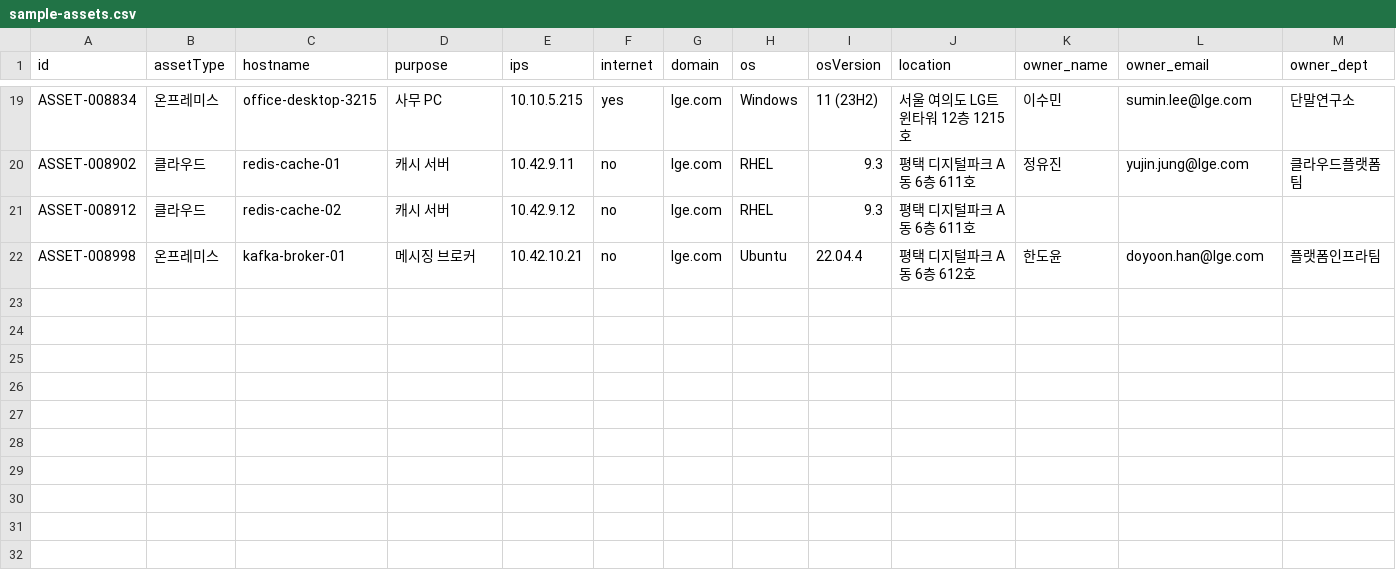
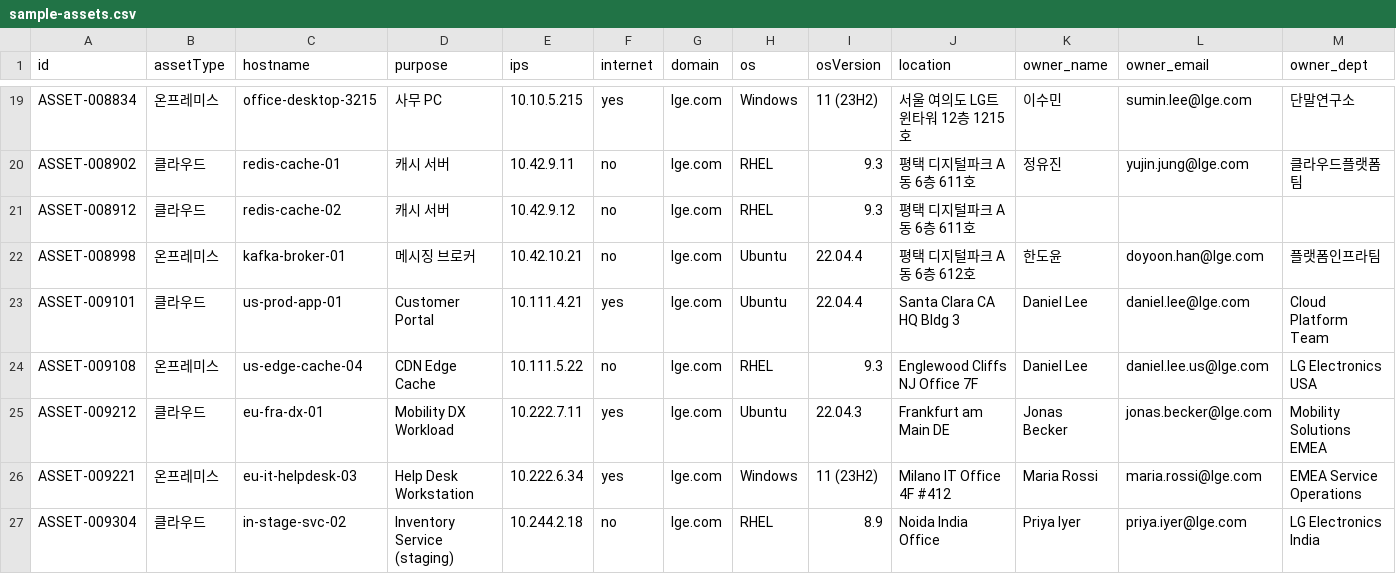
Before and after one commit to sungho-seo/asset_campaign, a CSV file: public/sample-assets.csv, drawn as a sheet; only a part is shown, gaps mark what is left out; rows hold the shown columns only; the diff names each change by its address in the sheet, - before the commit and + after, or states it on an @@ line.

```diff
--- a/public/sample-assets.csv
+++ b/public/sample-assets.csv
+row 23: ASSET-009101 | 클라우드 | us-prod-app-01 | Customer Portal | 10.111.4.21 | yes | lge.com | Ubuntu | 22.04.4 | Santa Clara CA HQ Bldg 3 | Daniel Lee | daniel.lee@lge.com | Cloud Platform Team
+row 24: ASSET-009108 | 온프레미스 | us-edge-cache-04 | CDN Edge Cache | 10.111.5.22 | no | lge.com | RHEL | 9.3 | Englewood Cliffs NJ Office 7F | Daniel Lee | daniel.lee.us@lge.com | LG Electronics USA
+row 25: ASSET-009212 | 클라우드 | eu-fra-dx-01 | Mobility DX Workload | 10.222.7.11 | yes | lge.com | Ubuntu | 22.04.3 | Frankfurt am Main DE | Jonas Becker | jonas.becker@lge.com | Mobility Solutions EMEA
+row 26: ASSET-009221 | 온프레미스 | eu-it-helpdesk-03 | Help Desk Workstation | 10.222.6.34 | yes | lge.com | Windows | 11 (23H2) | Milano IT Office 4F #412 | Maria Rossi | maria.rossi@lge.com | EMEA Service Operations
+row 27: ASSET-009304 | 클라우드 | in-stage-svc-02 | Inventory Service (staging) | 10.244.2.18 | no | lge.com | RHEL | 8.9 | Noida India Office | Priya Iyer | priya.iyer@lge.com | LG Electronics India
```
Also changed, not shown: 23 other files.
